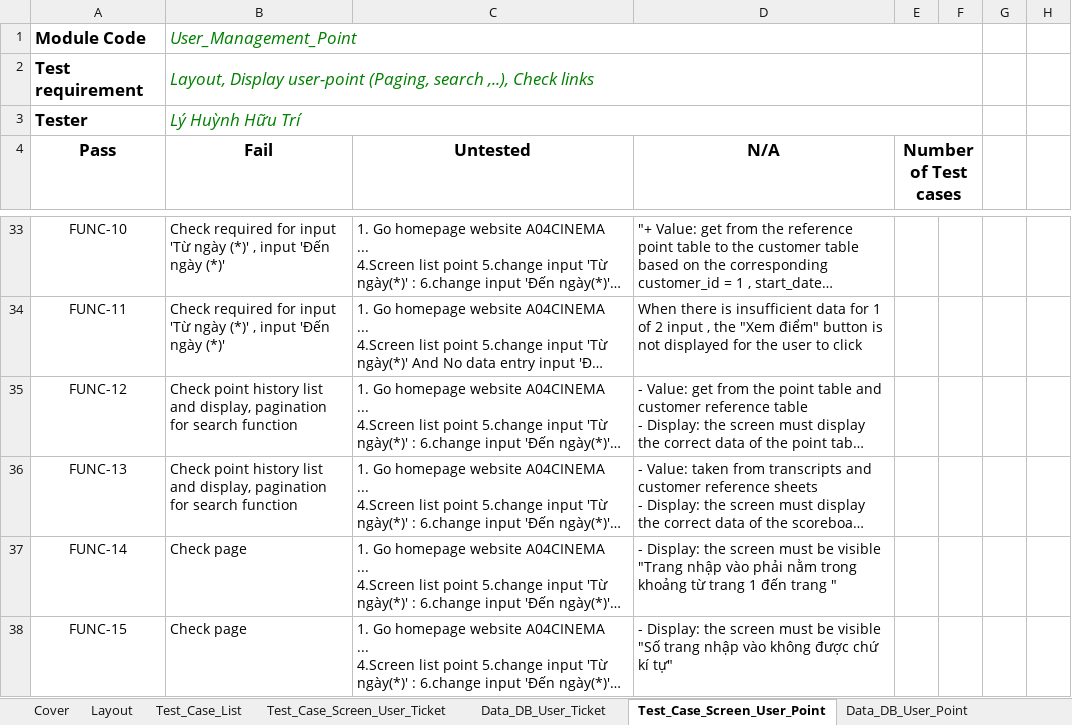
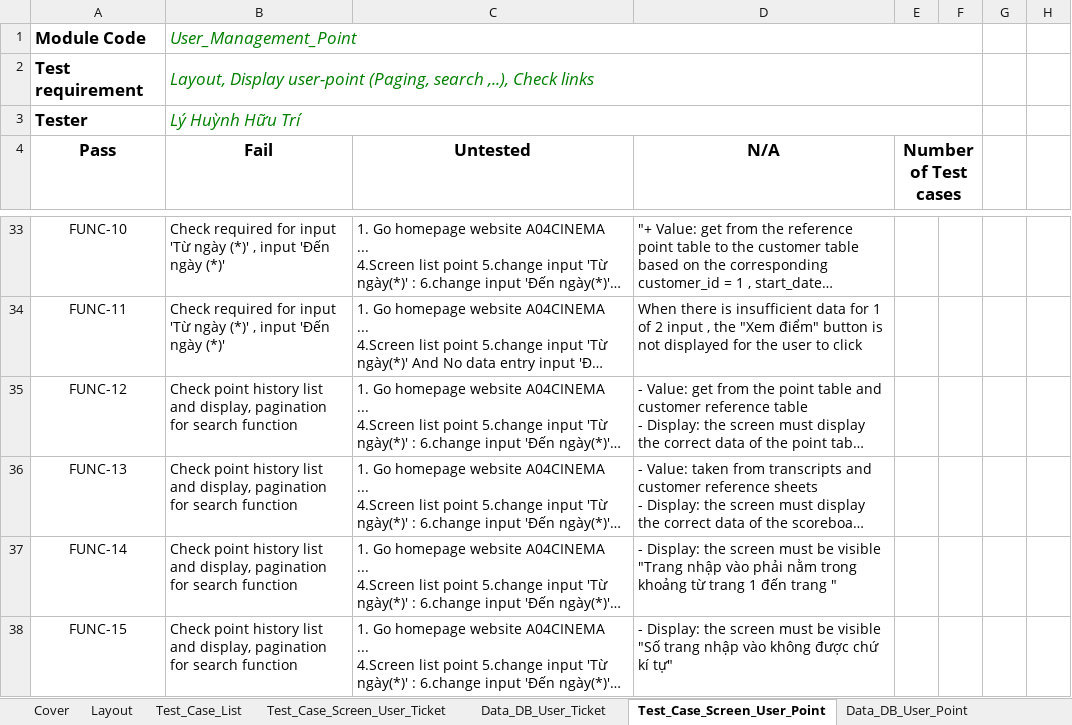
Before and after one commit to LHHT-DISCOVERY/Code-Gym-A0422I1-HuuTri, an Excel workbook: Module_6/[A0422I1]_BlackBoxTC_TriLHH/[A0422I1]_BlackBoxTC_TriLHH.xlsx, sheet Test_Case_Screen_User_Point, drawn as a sheet; only a part is shown, gaps mark what is left out; long unchanged cells end in …; values as stored, in another font and other column widths than the file's, no borders; the diff names each change by its address in the sheet, - before the commit and + after, or states it on an @@ line.

```diff
--- a/Module_6/[A0422I1]_BlackBoxTC_TriLHH/[A0422I1]_BlackBoxTC_TriLHH.xlsx (sheet Test_Case_Screen_User_Point)
+++ b/Module_6/[A0422I1]_BlackBoxTC_TriLHH/[A0422I1]_BlackBoxTC_TriLHH.xlsx (sheet Test_Case_Screen_User_Point)
-B37:B38 (Fail): Check page
+B37:B38 (Fail): Check point history list and display, pagination for search function
```
Also changed, not shown: sheet Data_DB_User_Point, 1 other file.
